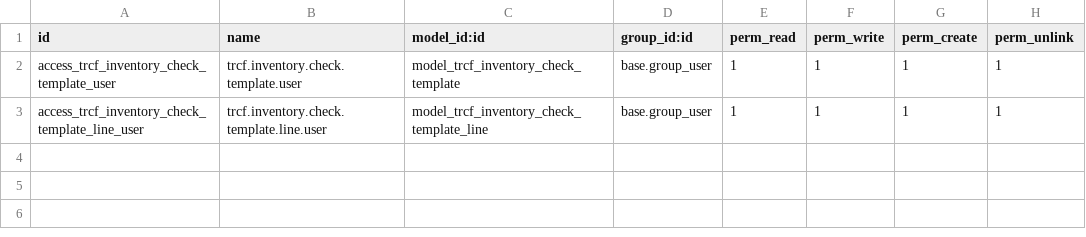
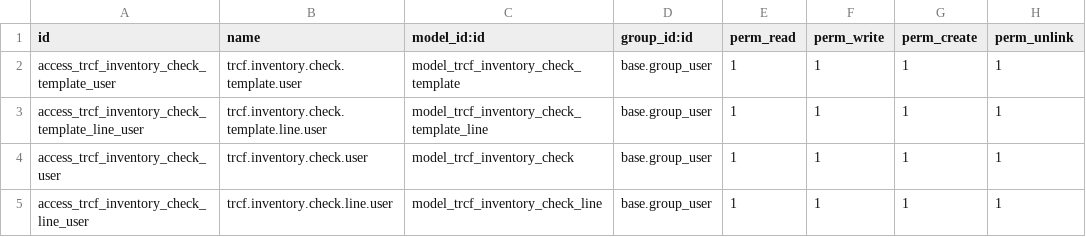
Before and after one commit to nguyentrucanhtuan/trcf_pos_suite_19, a CSV file: trcf_inventory_check_template/security/ir.model.access.csv, drawn as a sheet; the diff names each change by its address in the sheet, - before the commit and + after, or states it on an @@ line.

Commit message:
cập nhật fnb inventory

```diff
--- a/trcf_inventory_check_template/security/ir.model.access.csv
+++ b/trcf_inventory_check_template/security/ir.model.access.csv
+row 4: access_trcf_inventory_check_user | trcf.inventory.check.user | model_trcf_inventory_check | base.group_user | 1 | 1 | 1 | 1
+row 5: access_trcf_inventory_check_line_user | trcf.inventory.check.line.user | model_trcf_inventory_check_line | base.group_user | 1 | 1 | 1 | 1
```
Also changed, not shown: 11 other files.
